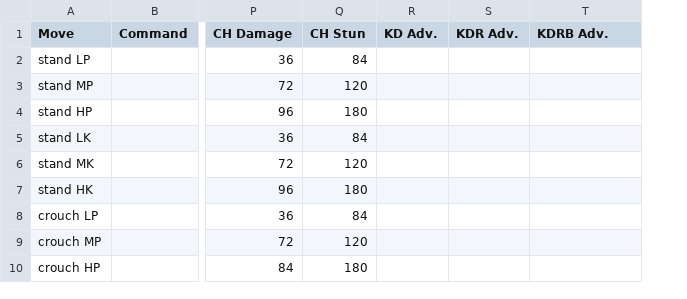
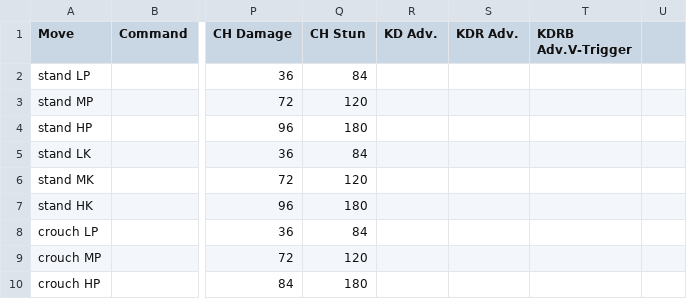
Before and after one commit to jpgnotgif/sfv-frame-data, a CSV file: sfv/csv/mbison.csv, drawn as a sheet; only a part is shown, gaps mark what is left out; the diff names each change by its address in the sheet, - before the commit and + after, or states it on an @@ line.

```diff
--- a/sfv/csv/mbison.csv
+++ b/sfv/csv/mbison.csv
+column U, empty
-T1: KDRB Adv.
+T1: KDRB Adv.V-Trigger
```
Also changed, not shown: sfv/csv/birdie.csv, sfv/csv/chunli.csv, 6 other files.
